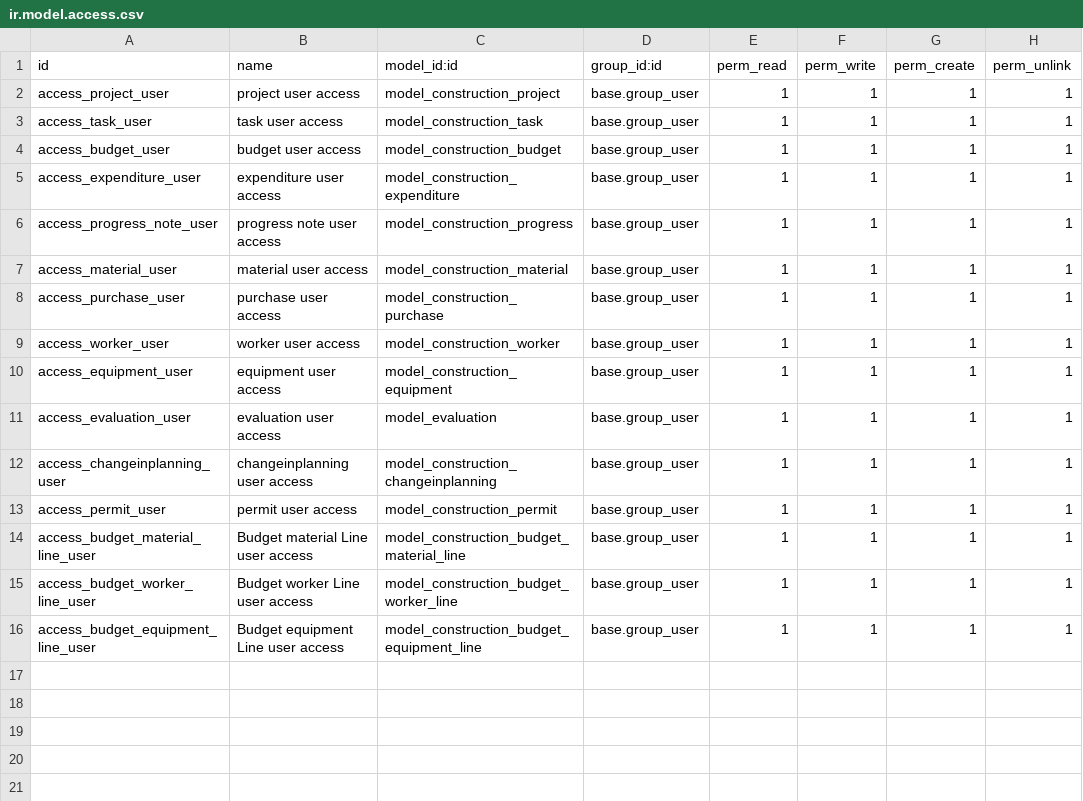
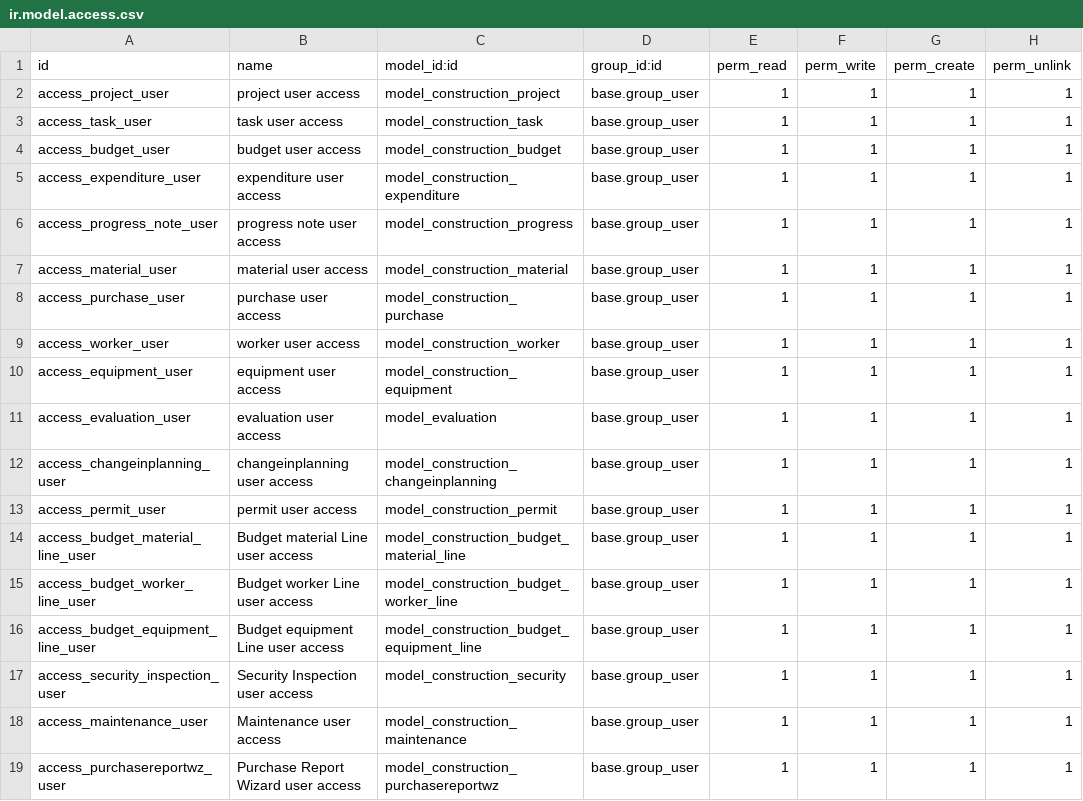
Before and after one commit to rynProject/construction-odoo-module, a CSV file: security/ir.model.access.csv, drawn as a sheet.

Commit message:
add maintenance, security inspection, report, logo, dashboard

```diff
--- a/security/ir.model.access.csv
+++ b/security/ir.model.access.csv
@@ -16 +16,4 @@ access_budget_worker_line_user,Budget worker Line user access,model_construction
 access_budget_equipment_line_user,Budget equipment Line user access,model_construction_budget_equipment_line,base.group_user,1,1,1,1
+access_security_inspection_user,Security Inspection user access,model_construction_security,base.group_user,1,1,1,1
+access_maintenance_user,Maintenance user access,model_construction_maintenance,base.group_user,1,1,1,1
+access_purchasereportwz_user,Purchase Report Wizard user access,model_construction_purchasereportwz,base.group_user,1,1,1,1
```
Also changed, not shown: 28 other files.
